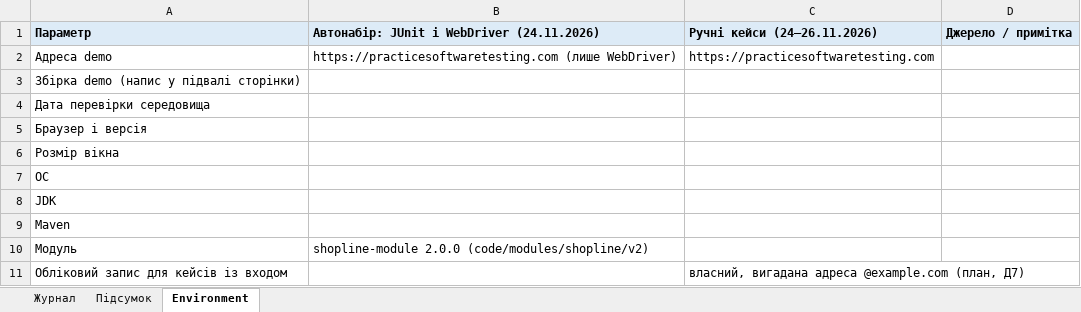
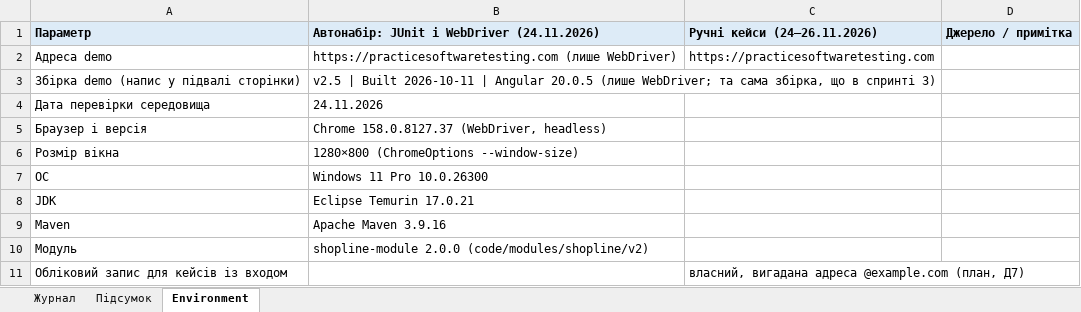
Before and after one commit to oleksandragorbonos-maker/tzap, an Excel workbook: docs/sprint5/regression-log.xlsx, sheet Environment, drawn as a sheet; values as stored, in another font and other column widths than the file's, no borders; the diff names each change by its address in the sheet, - before the commit and + after, or states it on an @@ line.

```diff
--- a/docs/sprint5/regression-log.xlsx (sheet Environment)
+++ b/docs/sprint5/regression-log.xlsx (sheet Environment)
-B3: (empty)
+B3: v2.5 | Built 2026-10-11 | Angular 20.0.5 (лише WebDriver; та сама збірка, що в спринті 3)
-B4: (empty)
+B4: 24.11.2026
-B5: (empty)
+B5: Chrome 158.0.8127.37 (WebDriver, headless)
-B6: (empty)
+B6: 1280×800 (ChromeOptions --window-size)
-B7: (empty)
+B7: Windows 11 Pro 10.0.26300
-B8: (empty)
+B8: Eclipse Temurin 17.0.21
-B9: (empty)
+B9: Apache Maven 3.9.16
```
Also changed, not shown: sheet Журнал.
